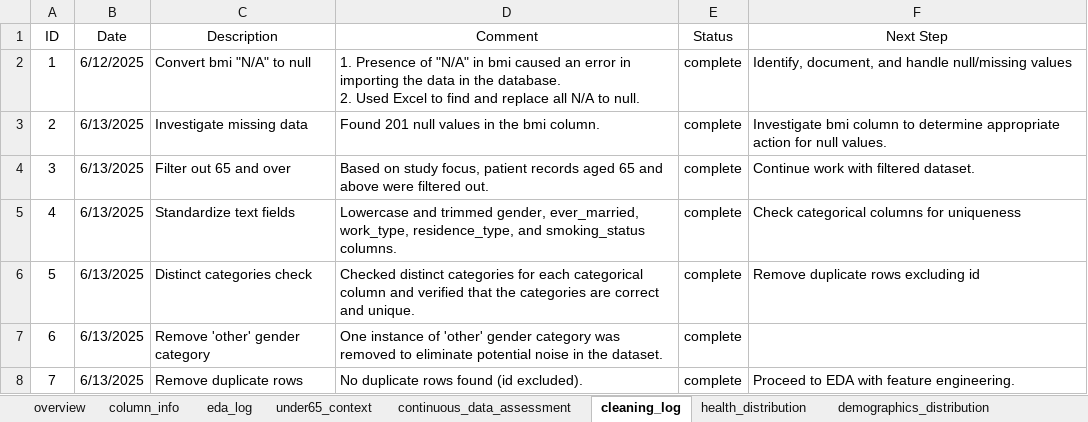
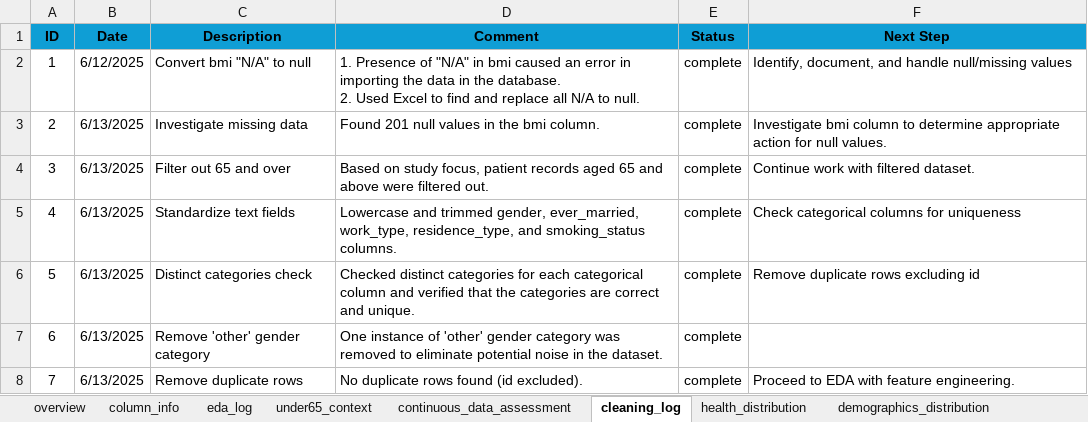
Before and after one commit to jmedinacs/under65_stroke_risk, an Excel workbook: Excel/under65_stroke_risk_project_v6.xlsx, sheet cleaning_log, drawn as a sheet; values as stored, in another font and other column widths than the file's, no borders; conditional formats not drawn; the diff names each change by its address in the sheet, - before the commit and + after, or states it on an @@ line.

```diff
--- a/Excel/under65_stroke_risk_project_v6.xlsx (sheet cleaning_log)
+++ b/Excel/under65_stroke_risk_project_v6.xlsx (sheet cleaning_log)
@@ A1:F1 fill: none → #0F9ED5, bold: off → on @@
```
Also changed, not shown: 3 other files.
